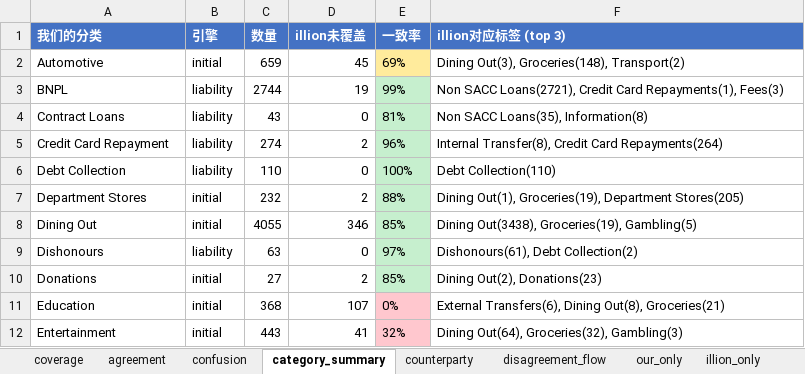
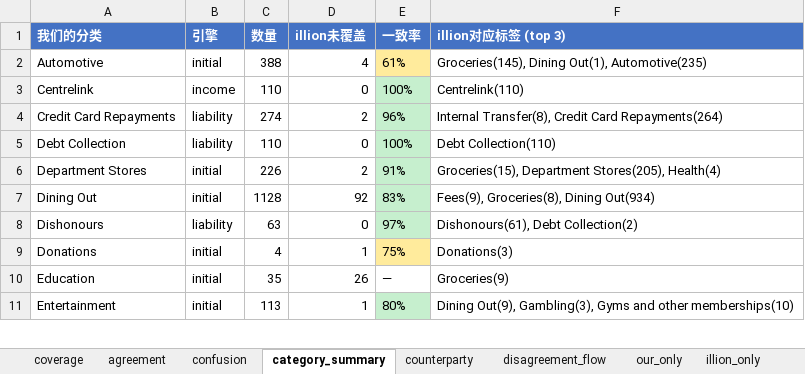
Before and after one commit to EliamZhang/ServiFlow-AI, an Excel workbook: output/compare_result.xlsx, sheet category_summary, drawn as a sheet; only a part is shown; values as stored, in another font and other column widths than the file's, no borders; removed rows and columns are numbered as before the commit, all else as after; the diff covers the shown part only; the diff names each change by its address in the sheet, - before the commit and + after, or states it on an @@ line.

Commit message:
更改输出标签，transfer匹配规则，引擎顺序等

```diff
--- a/output/compare_result.xlsx (sheet category_summary)
+++ b/output/compare_result.xlsx (sheet category_summary)
-C2 (数量): 659
+C2 (数量): 388
-D2 (illion未覆盖): 45
+D2 (illion未覆盖): 4
-E2 (一致率): 69%
+E2 (一致率): 61%
-F2 (illion对应标签 (top 3)): Dining Out(3), Groceries(148), Transport(2)
+F2 (illion对应标签 (top 3)): Groceries(145), Dining Out(1), Automotive(235)
-row 3: BNPL | liability | 2744 | 19 | 99% | Non SACC Loans(2721), Credit Card Repayments(1), Fees(3)
-row 4: Contract Loans | liability | 43 | 0 | 81% | Non SACC Loans(35), Information(8)
+row 3: Centrelink | income | 110 | 0 | 100% | Centrelink(110)
-A4 (我们的分类): Credit Card Repayment
+A4 (我们的分类): Credit Card Repayments
-C6 (数量): 232
+C6 (数量): 226
-E6 (一致率): 88%
+E6 (一致率): 91%
-F6 (illion对应标签 (top 3)): Dining Out(1), Groceries(19), Department Stores(205)
+F6 (illion对应标签 (top 3)): Groceries(15), Department Stores(205), Health(4)
-C7 (数量): 4055
+C7 (数量): 1128
-D7 (illion未覆盖): 346
+D7 (illion未覆盖): 92
-E7 (一致率): 85%
+E7 (一致率): 83%
-F7 (illion对应标签 (top 3)): Dining Out(3438), Groceries(19), Gambling(5)
+F7 (illion对应标签 (top 3)): Fees(9), Groceries(8), Dining Out(934)
-C9 (数量): 27
+C9 (数量): 4
-D9 (illion未覆盖): 2
+D9 (illion未覆盖): 1
-E9 (一致率): 85%
+E9 (一致率): 75%
-E9 fill: #C6EFCE
+E9 fill: #FFEB9C
-F9 (illion对应标签 (top 3)): Dining Out(2), Donations(23)
+F9 (illion对应标签 (top 3)): Donations(3)
-C10 (数量): 368
+C10 (数量): 35
-D10 (illion未覆盖): 107
+D10 (illion未覆盖): 26
-E10 (一致率): 0%
+E10 (一致率): —
-E10 fill: #FFC7CE
+E10 fill: none
-F10 (illion对应标签 (top 3)): External Transfers(6), Dining Out(8), Groceries(21)
+F10 (illion对应标签 (top 3)): Groceries(9)
-C11 (数量): 443
+C11 (数量): 113
-D11 (illion未覆盖): 41
+D11 (illion未覆盖): 1
-E11 (一致率): 32%
+E11 (一致率): 80%
-E11 fill: #FFC7CE
+E11 fill: #C6EFCE
-F11 (illion对应标签 (top 3)): Dining Out(64), Groceries(32), Gambling(3)
+F11 (illion对应标签 (top 3)): Dining Out(9), Gambling(3), Gyms and other memberships(10)
```
Also changed, not shown: 2 added rows, 9 removed rows, 60 edited cells and cell formats elsewhere in this sheet, sheet disagreement_detail, sheet disagreement_flow, sheet confusion, sheet illion_only, sheet our_only, sheet agreement, 2 more sheets, 18 other files.
